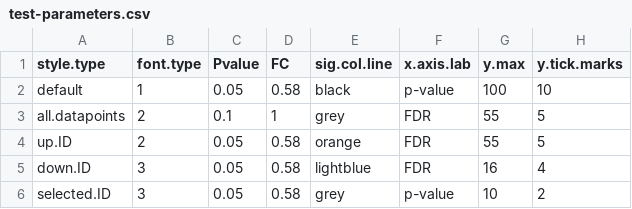
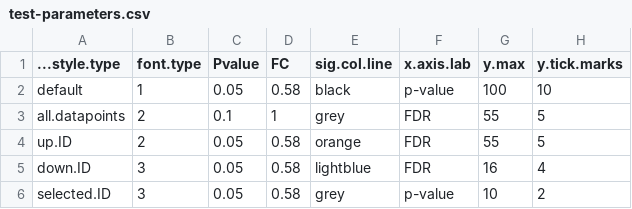
Before and after one commit to KerryAM-R/ggVolcanoR, a CSV file: inst/extdata/test-parameters.csv, drawn as a sheet; only a part is shown; the diff names each change by its address in the sheet, - before the commit and + after, or states it on an @@ line.

Commit message:
test-files

```diff
--- a/inst/extdata/test-parameters.csv
+++ b/inst/extdata/test-parameters.csv
-A1: style.type
+A1: ...style.type
```
Also changed, not shown: 1 other file.
